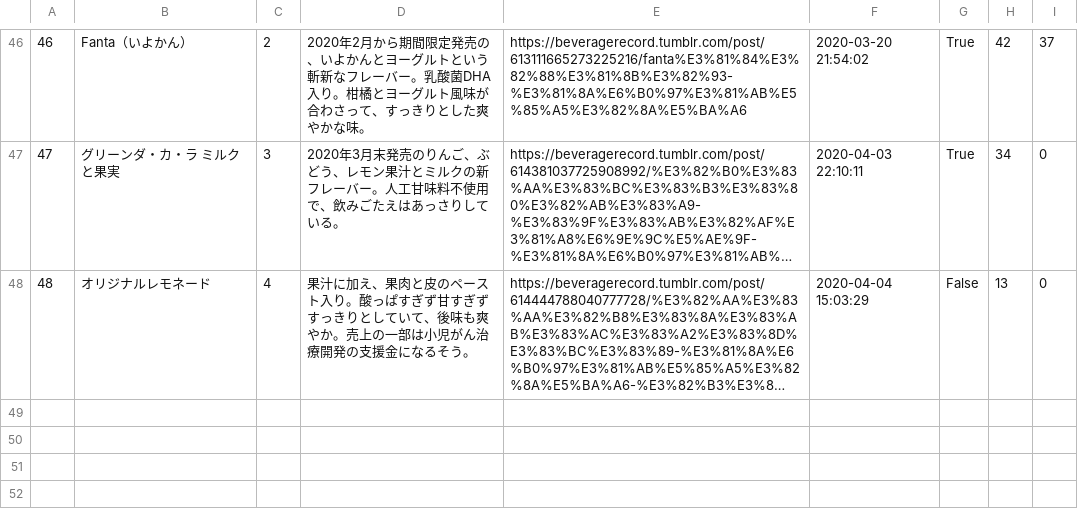
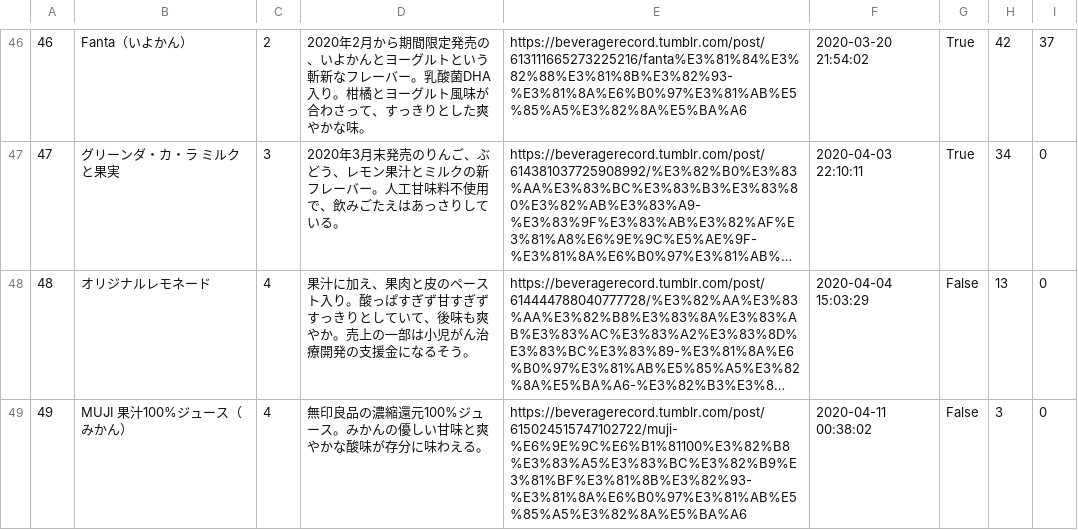
Before and after one commit to HarounJuice/beveragerecord, a CSV file: drinklist.csv, drawn as a sheet; only a part is shown, gaps mark what is left out; long unchanged cells end in …; the diff names each change by its address in the sheet, - before the commit and + after, or states it on an @@ line.

Commit message:
Regular Update

```diff
--- a/drinklist.csv
+++ b/drinklist.csv
+row 49: 49 | MUJI 果汁100%ジュース（みかん） | 4 | 無印良品の濃縮還元100%ジュース。みかんの優しい甘味と爽やかな酸味が存分に味わえる。 | https://beveragerecord.tumblr.com/post/615024515747102722/muji-%E6%9E%9C%E6%B1%81100%E3%82%B8%E3%83%A5%E3%83%BC%E3%82%B9%E3%81%BF%E3%81%8B%E3%82%93-%E3%81%8A%E6%B0%97%E3%81%AB%E5%85%A5%E3%82%8A%E5%BA%A6 | 2020-04-11 00:38:02 | False | 3 | 0
```
